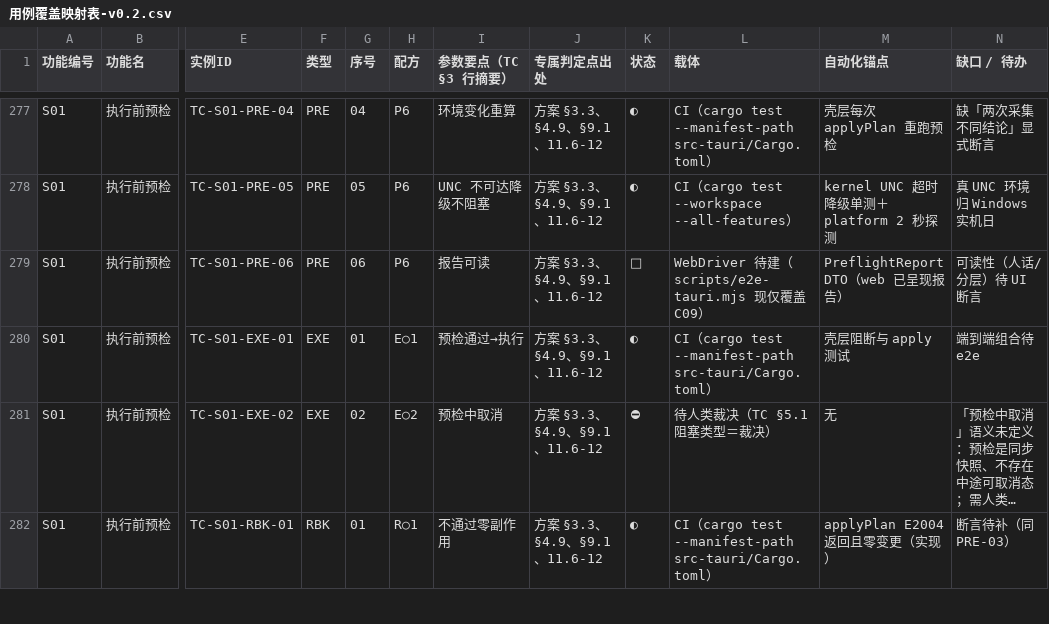
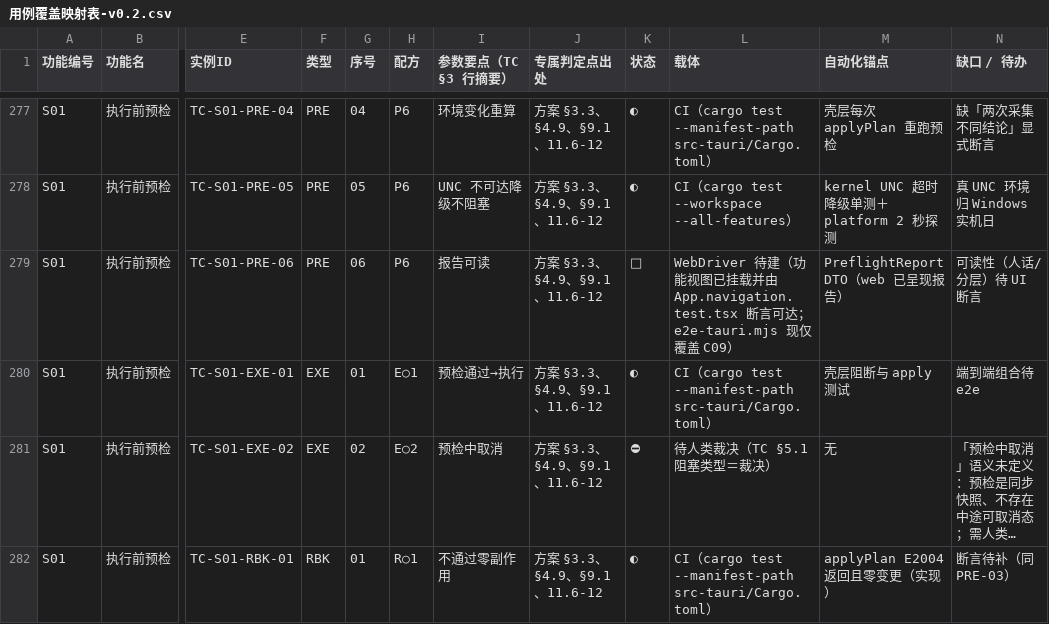
Before and after one commit to superge-cn/batchdesk, a CSV file: docs/testing/用例覆盖映射表-v0.2.csv, drawn as a sheet; only a part is shown, gaps mark what is left out; long unchanged cells end in …; the diff covers the shown part only; the diff names each change by its address in the sheet, - before the commit and + after, or states it on an @@ line.

```diff
--- a/docs/testing/用例覆盖映射表-v0.2.csv
+++ b/docs/testing/用例覆盖映射表-v0.2.csv
-L279 (载体): …建（scripts/e2e-tauri.mjs 现仅…
+L279 (载体): …建（功能视图已挂载并由 App.navigation.test.tsx 断言可达；e2e-tauri.mjs 现仅…
```
Also changed, not shown: 52 edited cells elsewhere in this file, 19 other files.
